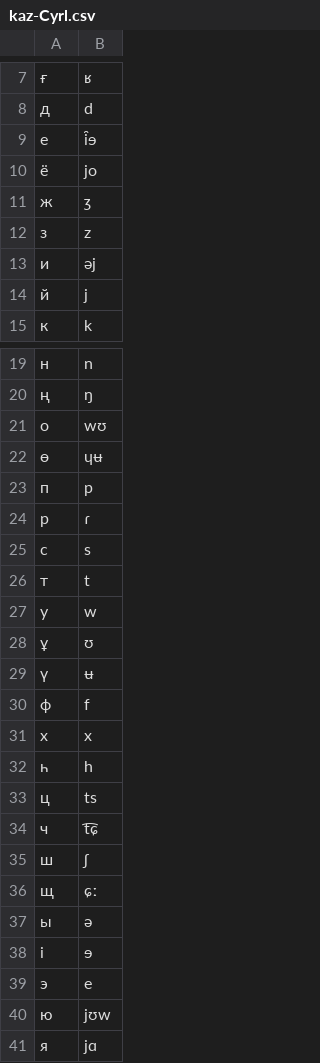
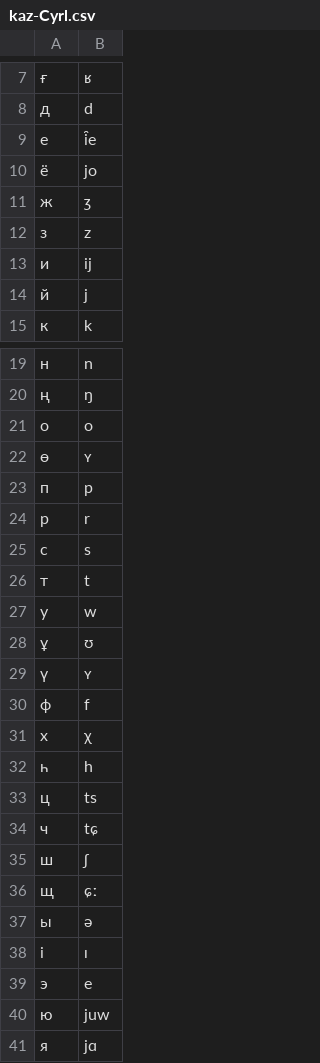
Before and after one commit to dmort27/epitran, a CSV file: epitran/data/map/kaz-Cyrl.csv, drawn as a sheet; only a part is shown, gaps mark what is left out; the diff covers the shown part only; the diff names each change by its address in the sheet, - before the commit and + after, or states it on an @@ line.

Commit message:
Updated Kazah following Illustration of the IPA

```diff
--- a/epitran/data/map/kaz-Cyrl.csv
+++ b/epitran/data/map/kaz-Cyrl.csv
-B9: i̯ɘ
+B9: i̯e
-B13: əj
+B13: ij
-B21: wʊ
+B21: o
-B22: ɥʉ
+B22: ʏ
-B24: ɾ
+B24: r
-B29: ʉ
+B29: ʏ
-B31: x
+B31: χ
-B34: t͡ɕ
+B34: tɕ
-B38: ɘ
+B38: ɪ
-B40: jʊw
+B40: juw
```
Also changed, not shown: 1 edited cell elsewhere in this file.
